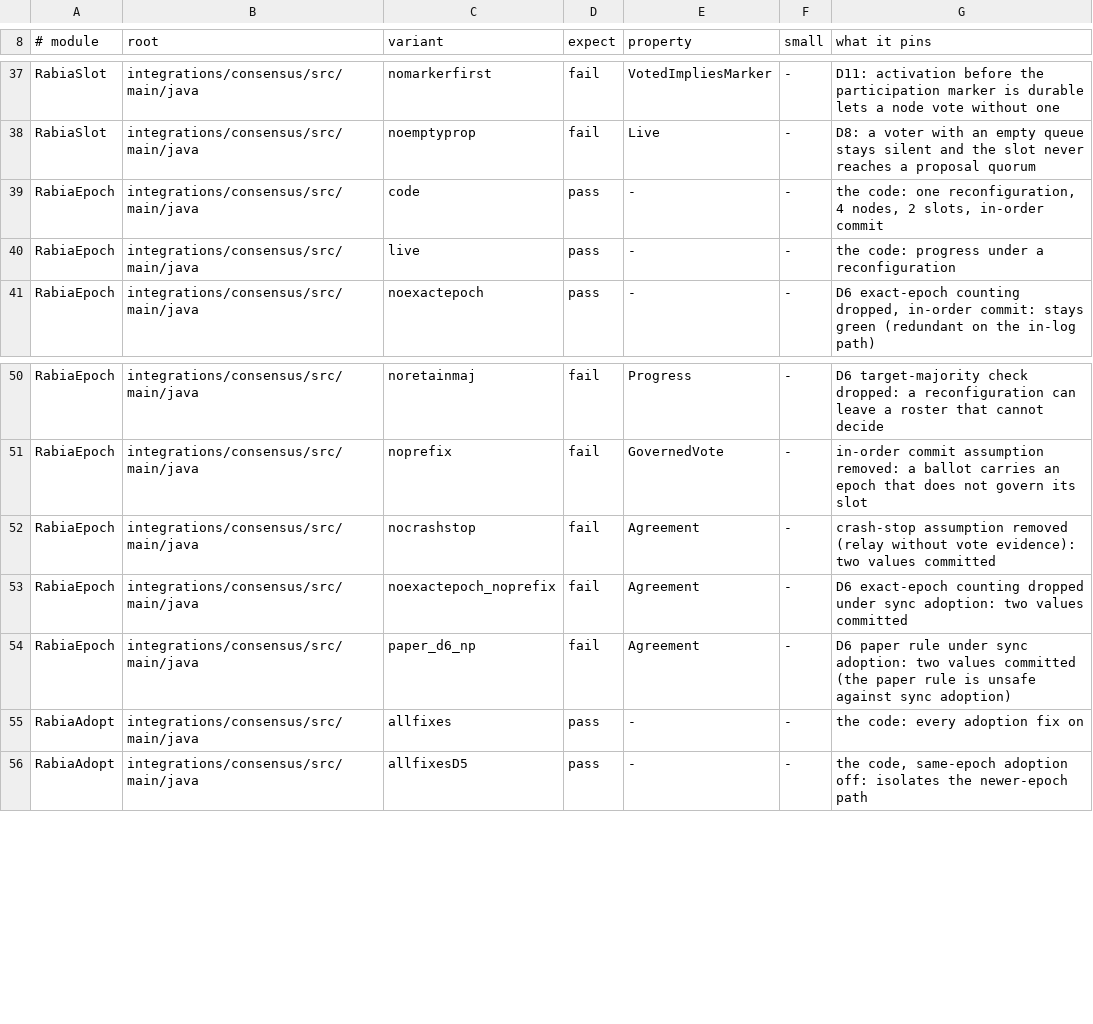
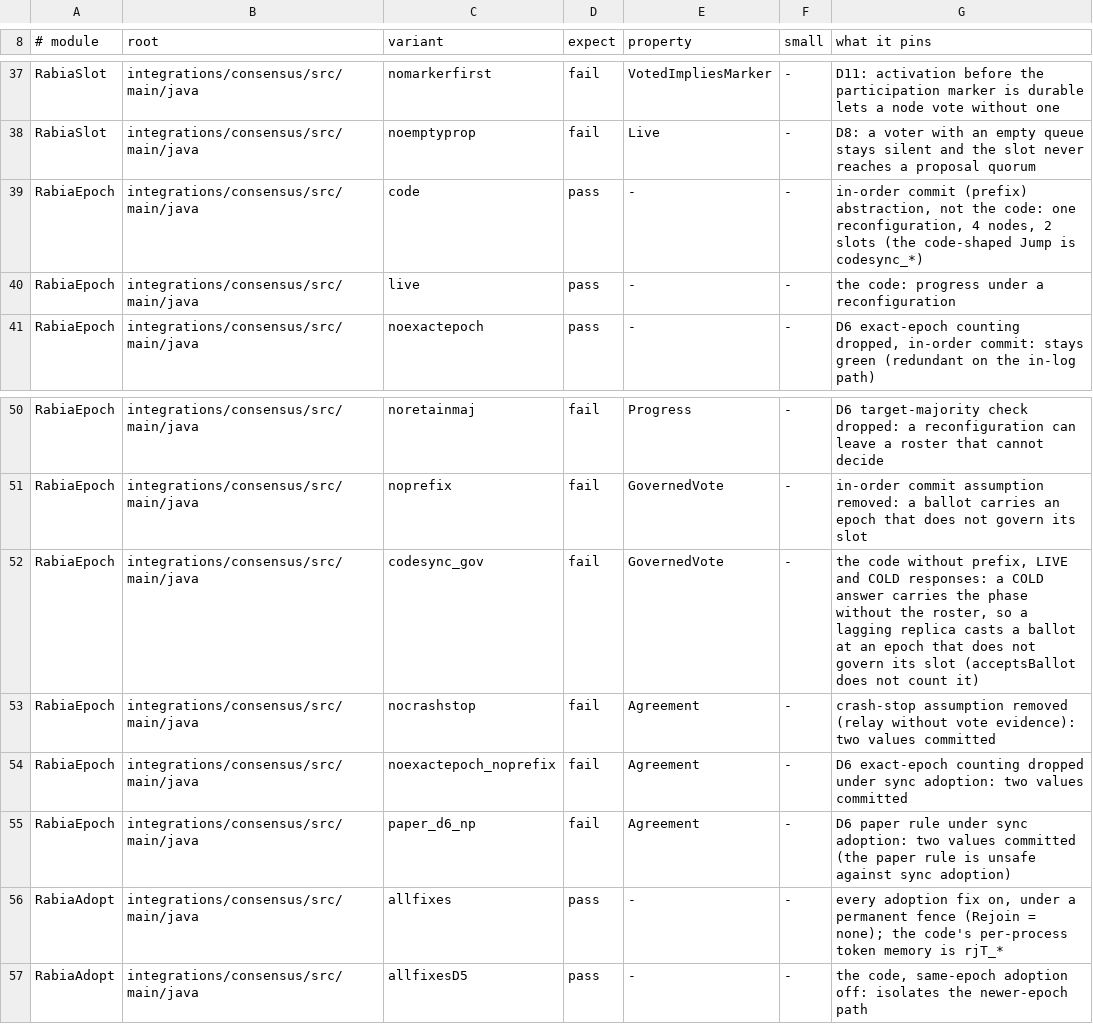
Before and after one commit to pragmaticalabs/pragmatica, a TSV file: tools/tla/models.tsv, drawn as a sheet; only a part is shown, gaps mark what is left out.

Commit message:
fix: rabia models floor the adoption at max(persisted, live) phase; relabel tripwire rows; env-constant claims made true

```diff
--- a/tools/tla/models.tsv
+++ b/tools/tla/models.tsv
@@ -38,3 +38,3 @@ RabiaSlot	integrations/consensus/src/main/java	nomarkerfirst	fail	VotedImpliesMa
 RabiaSlot	integrations/consensus/src/main/java	noemptyprop	fail	Live	-	D8: a voter with an empty queue stays silent and the slot never reaches a proposal quorum
-RabiaEpoch	integrations/consensus/src/main/java	code	pass	-	-	the code: one reconfiguration, 4 nodes, 2 slots, in-order commit
+RabiaEpoch	integrations/consensus/src/main/java	code	pass	-	-	in-order commit (prefix) abstraction, not the code: one reconfiguration, 4 nodes, 2 slots (the code-shaped Jump is codesync_*)
 RabiaEpoch	integrations/consensus/src/main/java	live	pass	-	-	the code: progress under a reconfiguration
@@ -51,2 +51,3 @@ RabiaEpoch	integrations/consensus/src/main/java	noretainmaj	fail	Progress	-	D6 t
 RabiaEpoch	integrations/consensus/src/main/java	noprefix	fail	GovernedVote	-	in-order commit assumption removed: a ballot carries an epoch that does not govern its slot
+RabiaEpoch	integrations/consensus/src/main/java	codesync_gov	fail	GovernedVote	-	the code without prefix, LIVE and COLD responses: a COLD answer carries the phase without the roster, so a lagging replica casts a ballot at an epoch that does not govern its slot (acceptsBallot does not count it)
 RabiaEpoch	integrations/consensus/src/main/java	nocrashstop	fail	Agreement	-	crash-stop assumption removed (relay without vote evidence): two values committed
@@ -54,3 +55,3 @@ RabiaEpoch	integrations/consensus/src/main/java	noexactepoch_noprefix	fail	Agree
 RabiaEpoch	integrations/consensus/src/main/java	paper_d6_np	fail	Agreement	-	D6 paper rule under sync adoption: two values committed (the paper rule is unsafe against sync adoption)
-RabiaAdopt	integrations/consensus/src/main/java	allfixes	pass	-	-	the code: every adoption fix on
+RabiaAdopt	integrations/consensus/src/main/java	allfixes	pass	-	-	every adoption fix on, under a permanent fence (Rejoin = none); the code's per-process token memory is rjT_*
 RabiaAdopt	integrations/consensus/src/main/java	allfixesD5	pass	-	-	the code, same-epoch adoption off: isolates the newer-epoch path
```
Also changed, not shown: 2 other files.
